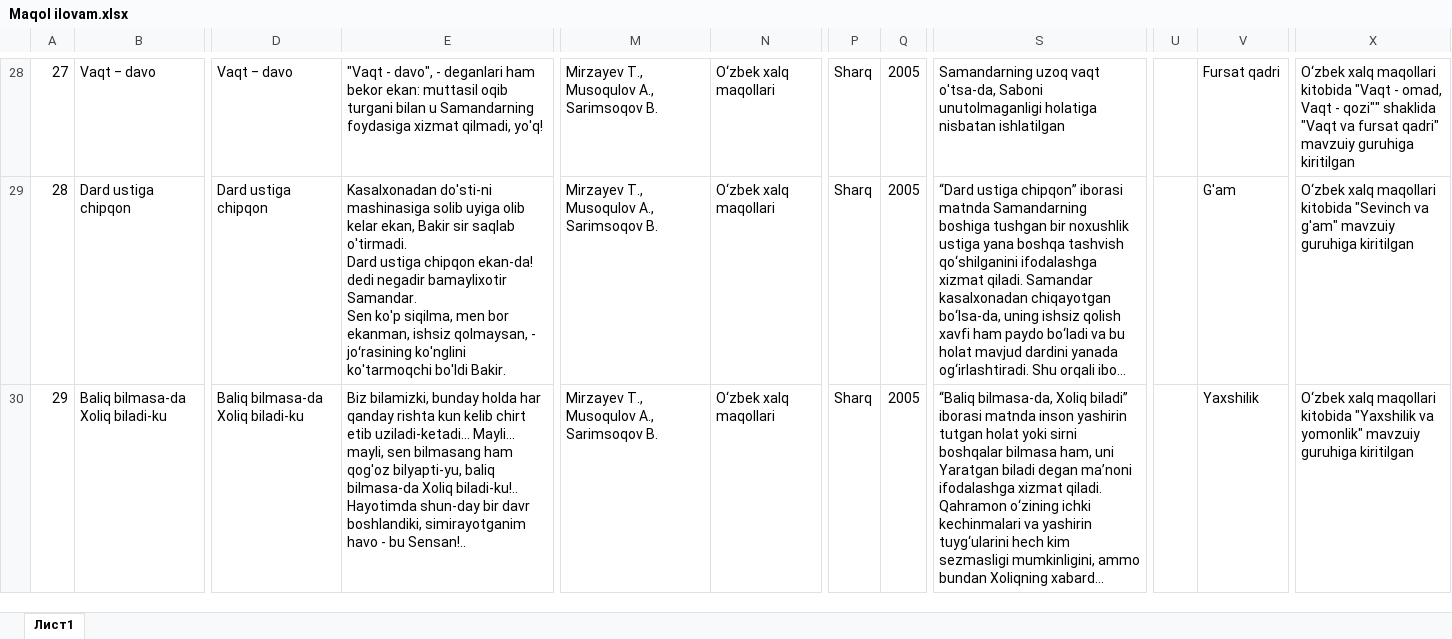
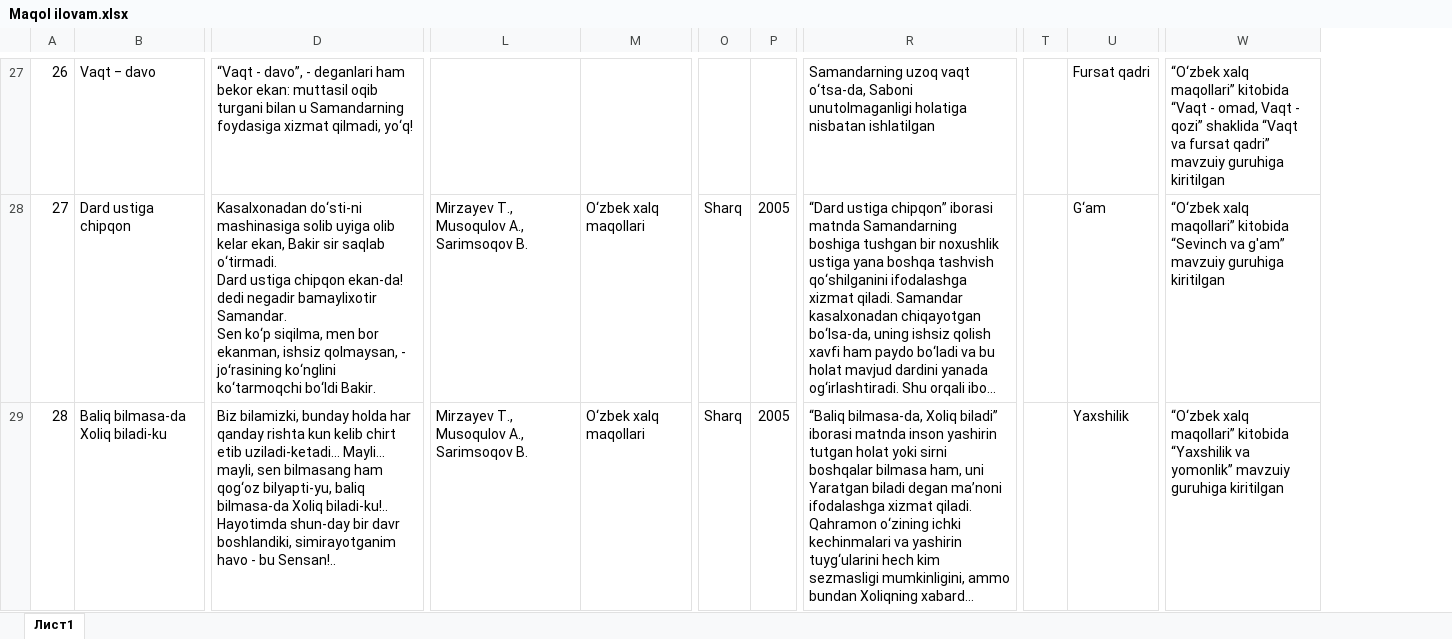
Before and after one commit to istamovx/uzlanginterteza, an Excel workbook: excel-manba/Maqol ilovam.xlsx, sheet Лист1, drawn as a sheet; only a part is shown, gaps mark what is left out; long unchanged cells end in …; values as stored, in another font and other column widths than the file's, no cell formats; removed rows and columns are numbered as before the commit, all else as after; ↵ is a line break in a cell; the diff covers the shown part only; the diff names each change by its address in the sheet, - before the commit and + after, or states it on an @@ line.

```diff
--- a/excel-manba/Maqol ilovam.xlsx (sheet Лист1)
+++ b/excel-manba/Maqol ilovam.xlsx (sheet Лист1)
-column D, rows 28-30: Vaqt ‒ davo | Dard ustiga chipqon | Baliq bilmasa-da Xoliq biladi-ku
-column U, empty
+column T, empty
-column X, rows 28-30: O‘zbek xalq maqollari kitobida "Vaqt - omad, Vaqt - qozi"" shaklida "Vaqt va fursat qadri" mavzuiy guruhiga kiritilgan | O‘zbek xalq maqollari kitobida "Sevinch va g'am" mavzuiy guruhiga kiritilgan | O‘zbek xalq maqollari kitobida "Yaxshilik va yomonlik" mavzuiy guruhiga kiritilgan
+column W, rows 27-29: “O‘zbek xalq maqollari” kitobida “Vaqt - omad, Vaqt - qozi” shaklida “Vaqt va fursat qadri” mavzuiy guruhiga kiritilgan | “O‘zbek xalq maqollari” kitobida “Sevinch va g'am” mavzuiy guruhiga kiritilgan | “O‘zbek xalq maqollari” kitobida “Yaxshilik va yomonlik” mavzuiy guruhiga kiritilgan
@@ column A renumbered from row 18 down @@
-D27: "Vaqt - davo", - deganlari ham bekor ekan: muttasil oqib turgani bilan u Samandarning foydasiga xizmat qilmadi, yo'q!
+D27: “Vaqt - davo”, - deganlari ham bekor ekan: muttasil oqib turgani bilan u Samandarning foydasiga xizmat qilmadi, yo‘q!
-L27: Mirzayev T., Musoqulov A., Sarimsoqov B.
+L27: (empty)
-M27: O‘zbek xalq maqollari
+M27: (empty)
-O27: Sharq
+O27: (empty)
-P27: 2005
+P27: (empty)
-R27: …uzoq vaqt o'tsa-da, Saboni unutolmaganligi…
+R27: …uzoq vaqt o‘tsa-da, Saboni unutolmaganligi…
-D28: Kasalxonadan do'sti-ni mashinasiga solib uyiga olib kelar ekan, Bakir sir saqlab o'tirmadi. ↵ Dard ustiga chipqon ekan-da! dedi negadir bamaylixotir Samandar. ↵ Sen ko'p siqilma, men bor ekanman, ishsiz qolmaysan, - joʻrasining ko'nglini ko'tarmoqchi bo'ldi Bakir.
+D28: Kasalxonadan do‘sti-ni mashinasiga solib uyiga olib kelar ekan, Bakir sir saqlab o‘tirmadi. ↵ Dard ustiga chipqon ekan-da! dedi negadir bamaylixotir Samandar. ↵ Sen ko‘p siqilma, men bor ekanman, ishsiz qolmaysan, - joʻrasining ko‘nglini ko‘tarmoqchi bo‘ldi Bakir.
-U28: G'am
+U28: G‘am
-D29: …bilmasang ham qog'oz bilyapti-yu, baliq…
+D29: …bilmasang ham qog‘oz bilyapti-yu, baliq…
```
Also changed, not shown: 1 removed row and 22 edited cells elsewhere in this sheet, cell formats, excel-manba/ilova Iqtibos.xlsx, excel-manba/ilova allyuziv nom.xlsx, 20 other files.
